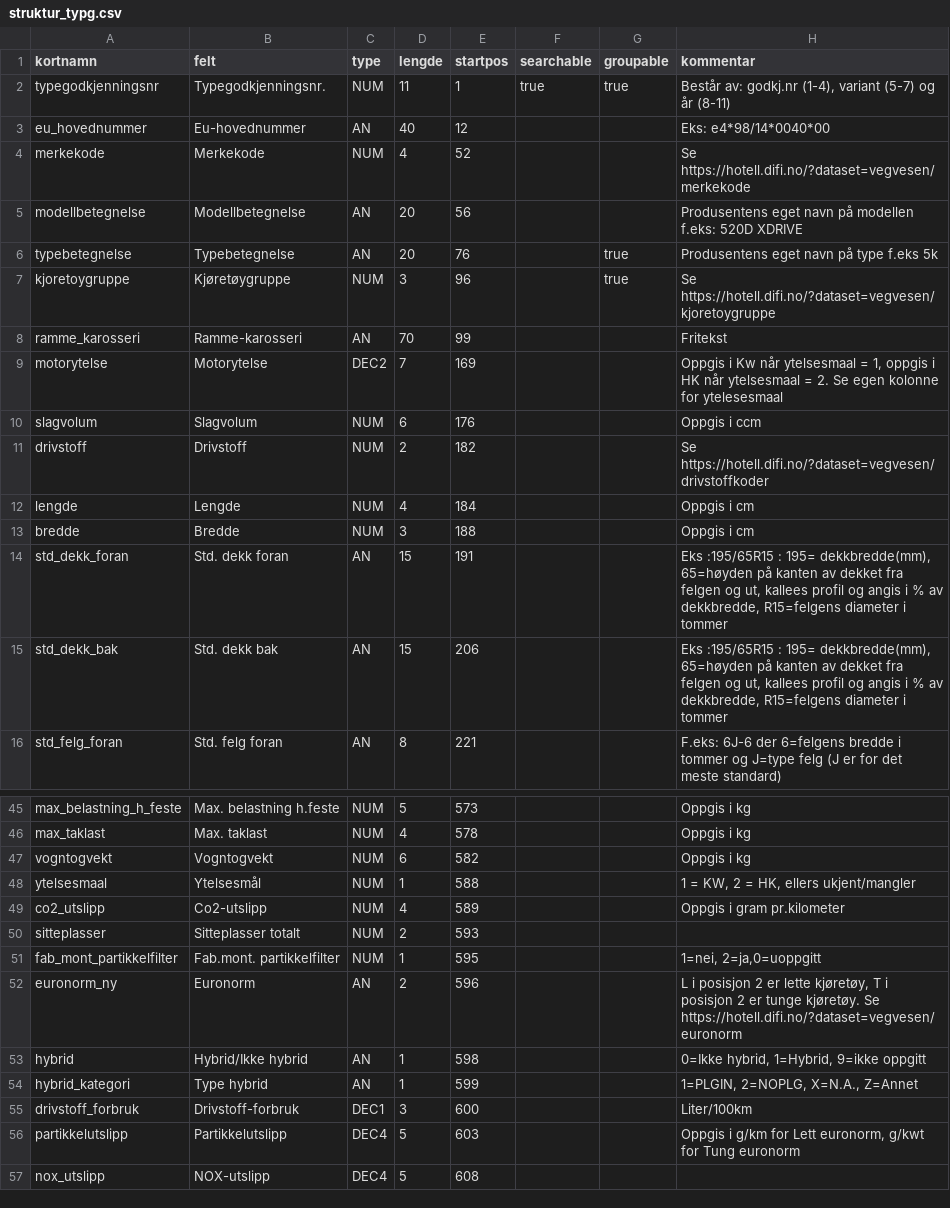
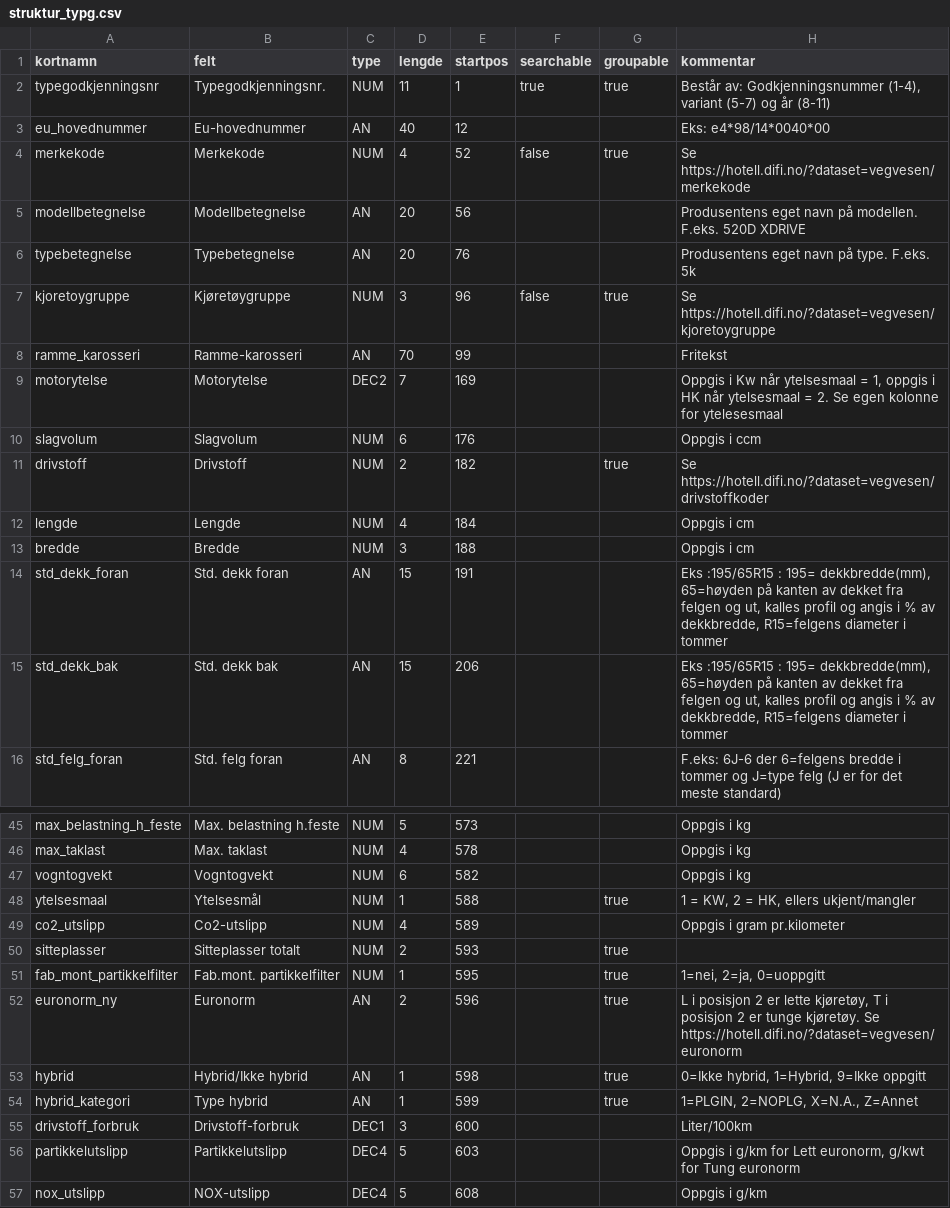
Before and after one commit to livarb/vehicledata, a CSV file: struktur_typg.csv, drawn as a sheet; only a part is shown, gaps mark what is left out; the diff covers the shown part only.

```diff
--- a/struktur_typg.csv
+++ b/struktur_typg.csv
@@ -1,8 +1,8 @@
 kortnamn;felt;type;lengde;startpos;searchable;groupable;kommentar
-typegodkjenningsnr;Typegodkjenningsnr.;NUM;11;1;true;true;Består av: godkj.nr (1-4), variant (5-7) og år (8-11)
+typegodkjenningsnr;Typegodkjenningsnr.;NUM;11;1;true;true;Består av: Godkjenningsnummer (1-4), variant (5-7) og år (8-11)
 eu_hovednummer;Eu-hovednummer;AN;40;12;;;Eks: e4*98/14*0040*00
-merkekode;Merkekode;NUM;4;52;;;Se https://hotell.difi.no/?dataset=vegvesen/merkekode
-modellbetegnelse;Modellbetegnelse;AN;20;56;;;Produsentens eget navn på modellen f.eks: 520D XDRIVE
-typebetegnelse;Typebetegnelse;AN;20;76;;true;Produsentens eget navn på type f.eks 5k
-kjoretoygruppe;Kjøretøygruppe;NUM;3;96;;true;Se https://hotell.difi.no/?dataset=vegvesen/kjoretoygruppe
+merkekode;Merkekode;NUM;4;52;false;true;Se https://hotell.difi.no/?dataset=vegvesen/merkekode
+modellbetegnelse;Modellbetegnelse;AN;20;56;;;Produsentens eget navn på modellen. F.eks. 520D XDRIVE
+typebetegnelse;Typebetegnelse;AN;20;76;;;Produsentens eget navn på type. F.eks. 5k
+kjoretoygruppe;Kjøretøygruppe;NUM;3;96;false;true;Se https://hotell.difi.no/?dataset=vegvesen/kjoretoygruppe
 ramme_karosseri;Ramme-karosseri;AN;70;99;;;Fritekst
@@ -10,7 +10,7 @@ motorytelse;Motorytelse;DEC2;7;169;;;Oppgis i Kw når ytelsesmaal = 1, oppgis i
 slagvolum;Slagvolum;NUM;6;176;;;Oppgis i ccm
-drivstoff;Drivstoff;NUM;2;182;;;Se https://hotell.difi.no/?dataset=vegvesen/drivstoffkoder
+drivstoff;Drivstoff;NUM;2;182;;true;Se https://hotell.difi.no/?dataset=vegvesen/drivstoffkoder
 lengde;Lengde;NUM;4;184;;;Oppgis i cm
 bredde;Bredde;NUM;3;188;;;Oppgis i cm
-std_dekk_foran;Std. dekk foran;AN;15;191;;;Eks :195/65R15 : 195= dekkbredde(mm), 65=høyden på kanten av dekket fra felgen og ut, kallees profil og angis i % av dekkbredde, R15=felgens diameter i tommer
-std_dekk_bak;Std. dekk bak;AN;15;206;;;Eks :195/65R15 : 195= dekkbredde(mm), 65=høyden på kanten av dekket fra felgen og ut, kallees profil og angis i % av dekkbredde, R15=felgens diameter i tommer
+std_dekk_foran;Std. dekk foran;AN;15;191;;;Eks :195/65R15 : 195= dekkbredde(mm), 65=høyden på kanten av dekket fra felgen og ut, kalles profil og angis i % av dekkbredde, R15=felgens diameter i tommer
+std_dekk_bak;Std. dekk bak;AN;15;206;;;Eks :195/65R15 : 195= dekkbredde(mm), 65=høyden på kanten av dekket fra felgen og ut, kalles profil og angis i % av dekkbredde, R15=felgens diameter i tommer
 std_felg_foran;Std. felg foran;AN;8;221;;;F.eks: 6J-6 der 6=felgens bredde i tommer og J=type felg (J er for det meste standard)
@@ -47,11 +47,11 @@ max_taklast;Max. taklast;NUM;4;578;;;Oppgis i kg
 vogntogvekt;Vogntogvekt;NUM;6;582;;;Oppgis i kg
-ytelsesmaal;Ytelsesmål;NUM;1;588;;;1 = KW, 2 = HK, ellers ukjent/mangler
+ytelsesmaal;Ytelsesmål;NUM;1;588;;true;1 = KW, 2 = HK, ellers ukjent/mangler
 co2_utslipp;Co2-utslipp;NUM;4;589;;;Oppgis i gram pr.kilometer
-sitteplasser;Sitteplasser totalt;NUM;2;593;;;
-fab_mont_partikkelfilter;Fab.mont. partikkelfilter;NUM;1;595;;;1=nei, 2=ja,0=uoppgitt
-euronorm_ny;Euronorm;AN;2;596;;;L i posisjon 2 er lette kjøretøy, T i posisjon 2 er tunge kjøretøy. Se https://hotell.difi.no/?dataset=vegvesen/euronorm
-hybrid;Hybrid/Ikke hybrid;AN;1;598;;;0=Ikke hybrid, 1=Hybrid, 9=ikke oppgitt
-hybrid_kategori;Type hybrid;AN;1;599;;;1=PLGIN, 2=NOPLG, X=N.A., Z=Annet
+sitteplasser;Sitteplasser totalt;NUM;2;593;;true;
+fab_mont_partikkelfilter;Fab.mont. partikkelfilter;NUM;1;595;;true;1=nei, 2=ja, 0=uoppgitt
+euronorm_ny;Euronorm;AN;2;596;;true;L i posisjon 2 er lette kjøretøy, T i posisjon 2 er tunge kjøretøy. Se https://hotell.difi.no/?dataset=vegvesen/euronorm
+hybrid;Hybrid/Ikke hybrid;AN;1;598;;true;0=Ikke hybrid, 1=Hybrid, 9=Ikke oppgitt
+hybrid_kategori;Type hybrid;AN;1;599;;true;1=PLGIN, 2=NOPLG, X=N.A., Z=Annet
 drivstoff_forbruk;Drivstoff-forbruk;DEC1;3;600;;;Liter/100km
 partikkelutslipp;Partikkelutslipp;DEC4;5;603;;;Oppgis i g/km for Lett euronorm, g/kwt for Tung euronorm
-nox_utslipp;NOX-utslipp;DEC4;5;608;;;
+nox_utslipp;NOX-utslipp;DEC4;5;608;;;Oppgis i g/km
```
Also changed, not shown: 4 edited cells elsewhere in this file, struktur_tekn.csv, struktur_utek.csv.
